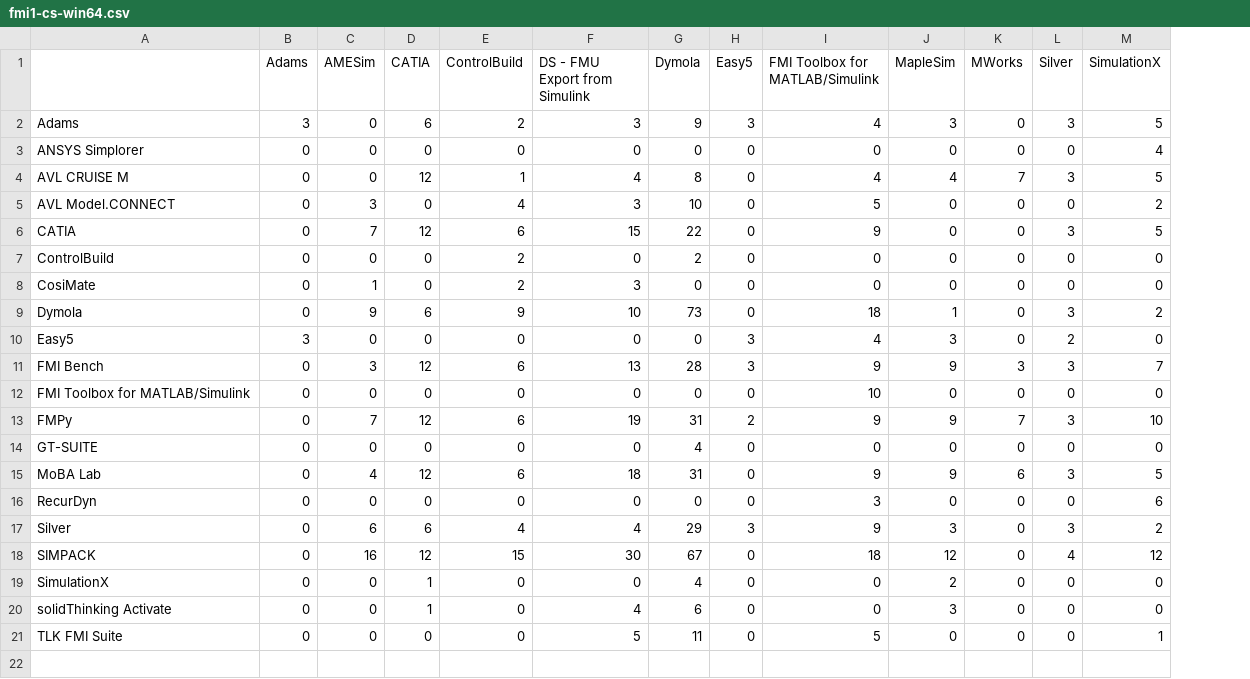
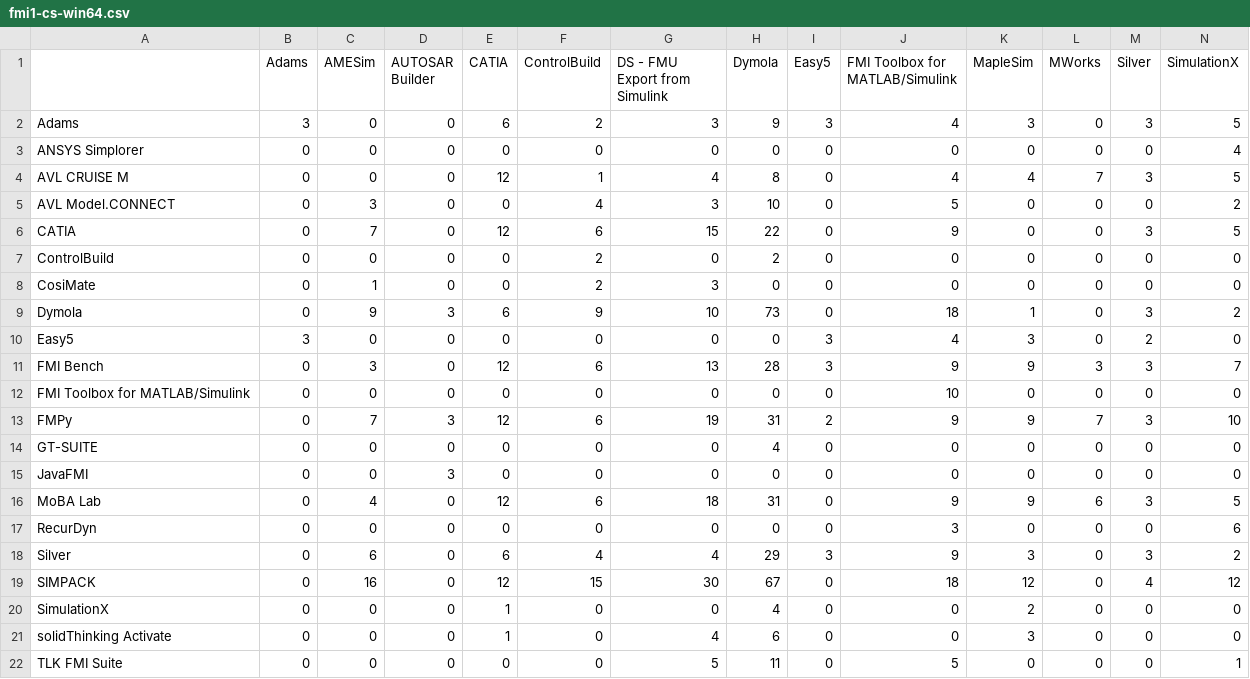
Before and after one commit to modelica/fmi-standard.org, a CSV file: _data/cross-check/fmi1-cs-win64.csv, drawn as a sheet; the diff names each change by its address in the sheet, - before the commit and + after, or states it on an @@ line.

```diff
--- a/_data/cross-check/fmi1-cs-win64.csv
+++ b/_data/cross-check/fmi1-cs-win64.csv
+column D (AUTOSAR Builder), rows 2-14: 0 | 0 | 0 | 0 | 0 | 0 | 0 | 3 | 0 | 0 | 0 | 3 | 0; rows 16-22: all 0
+row 15: JavaFMI | 0 | 0 | 3 | 0 | 0 | 0 | 0 | 0 | 0 | 0 | 0 | 0 | 0
```
Also changed, not shown: _data/cross-check/fmi1-cs-win32.csv, _data/cross-check/fmi1-me-win32.csv, 4 other files.
